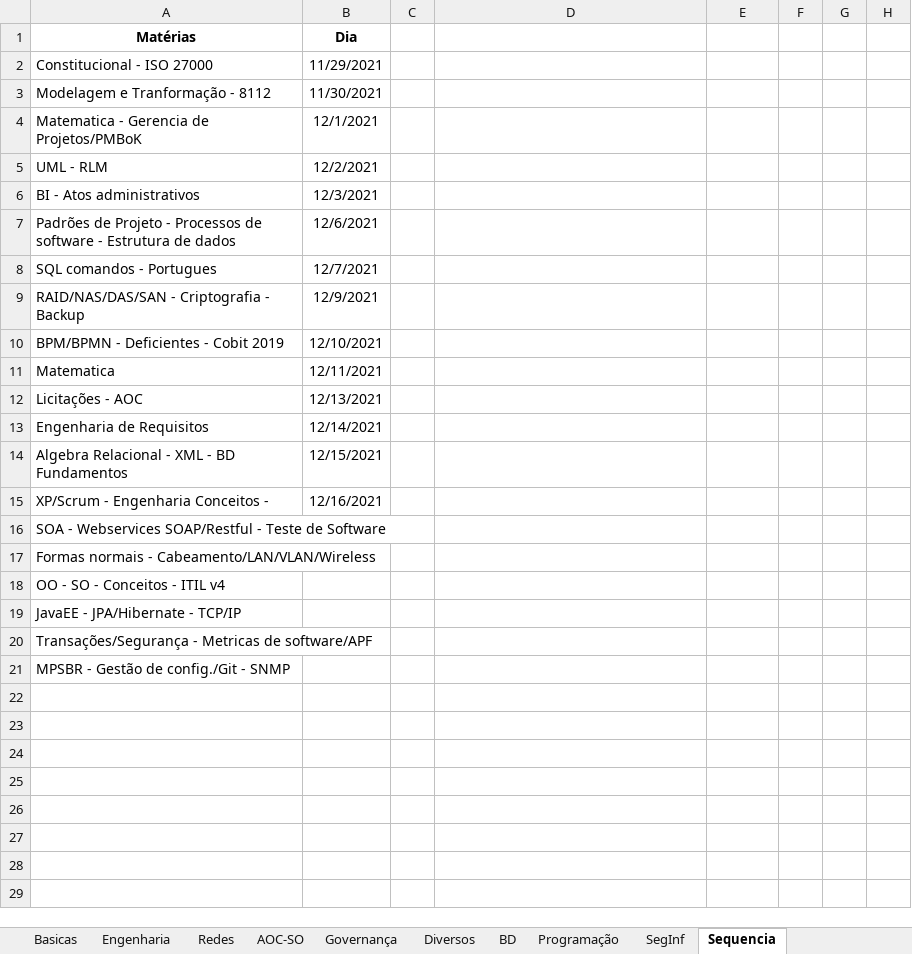
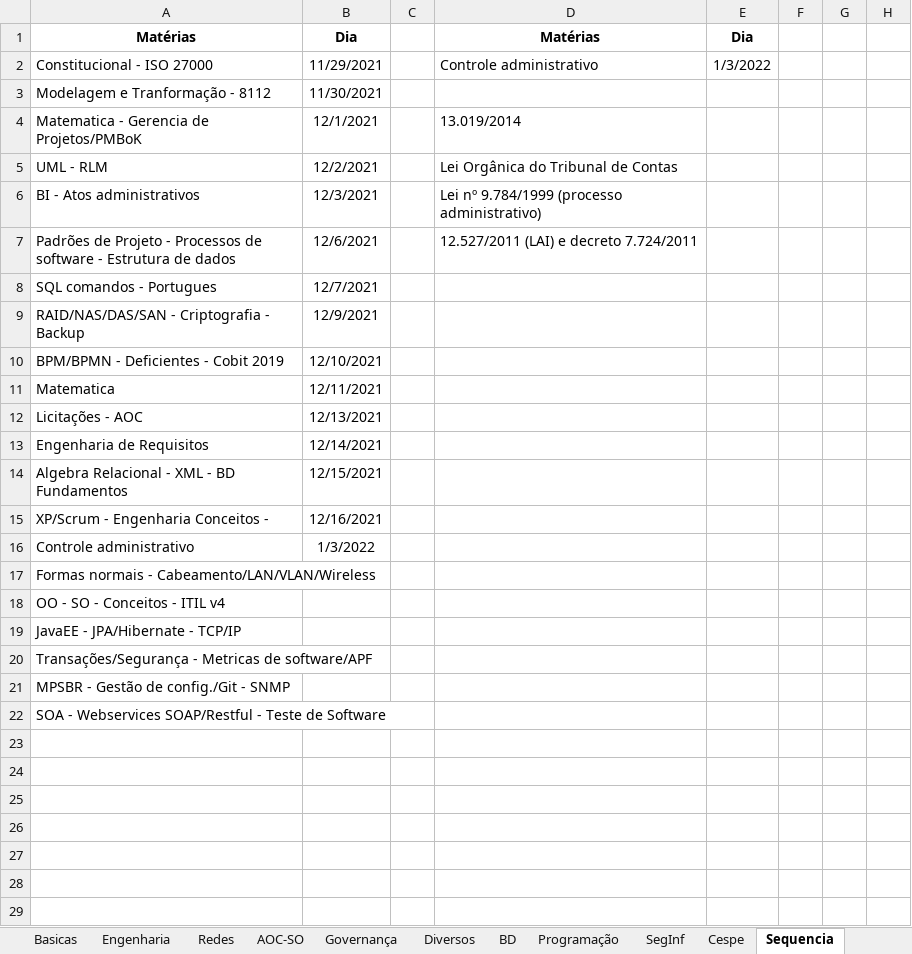
Before and after one commit to willhc1984/estudos, an Excel workbook: qconcursos.xlsx, sheet Sequencia, drawn as a sheet; only a part is shown; values as stored, in another font and other column widths than the file's, no borders; removed rows and columns are numbered as before the commit, all else as after; the diff names each change by its address in the sheet, - before the commit and + after, or states it on an @@ line.

```diff
--- a/qconcursos.xlsx (sheet Sequencia)
+++ b/qconcursos.xlsx (sheet Sequencia)
+sheet tab: Cespe
-D1: (empty)
+D1: Matérias
-E1: (empty)
+E1: Dia
-D2: (empty)
+D2: Controle administrativo
-E2: (empty)
+E2: 1/3/2022
-D4: (empty)
+D4: 13.019/2014
-D5: (empty)
+D5: Lei Orgânica do Tribunal de Contas
-D6: (empty)
+D6: Lei nº 9.784/1999 (processo administrativo)
-D7: (empty)
+D7: 12.527/2011 (LAI) e decreto 7.724/2011
-row 16: SOA - Webservices SOAP/Restful - Teste de Software
+row 16: Controle administrativo | 1/3/2022
-A22: (empty)
+A22: SOA - Webservices SOAP/Restful - Teste de Software
```
Also changed, not shown: sheet Basicas, 1 other file.
